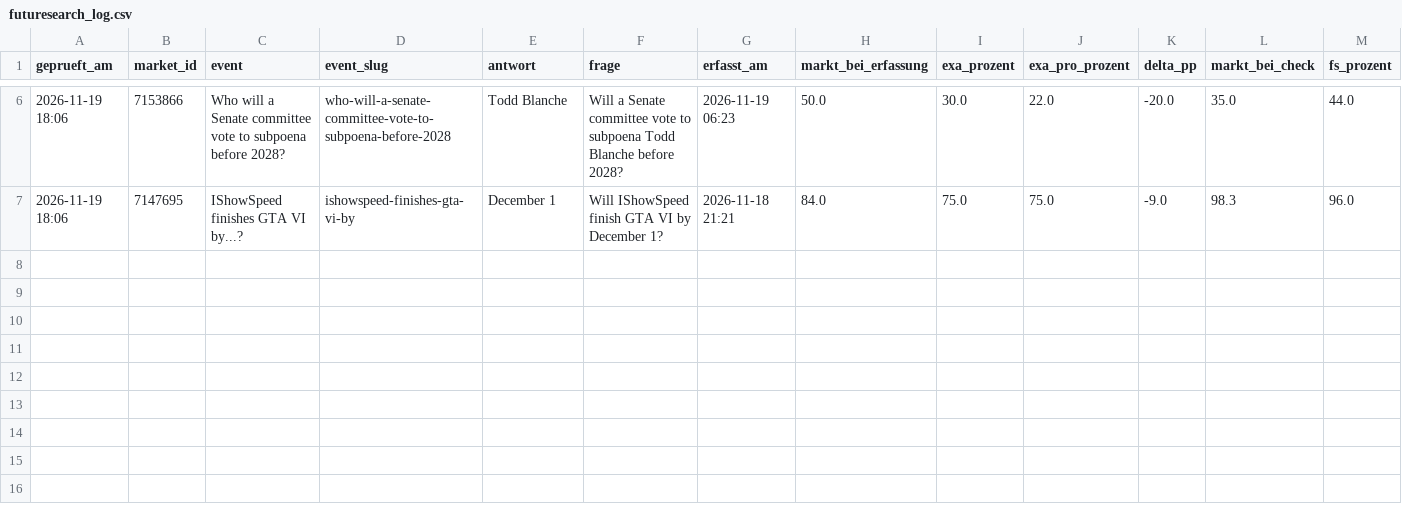
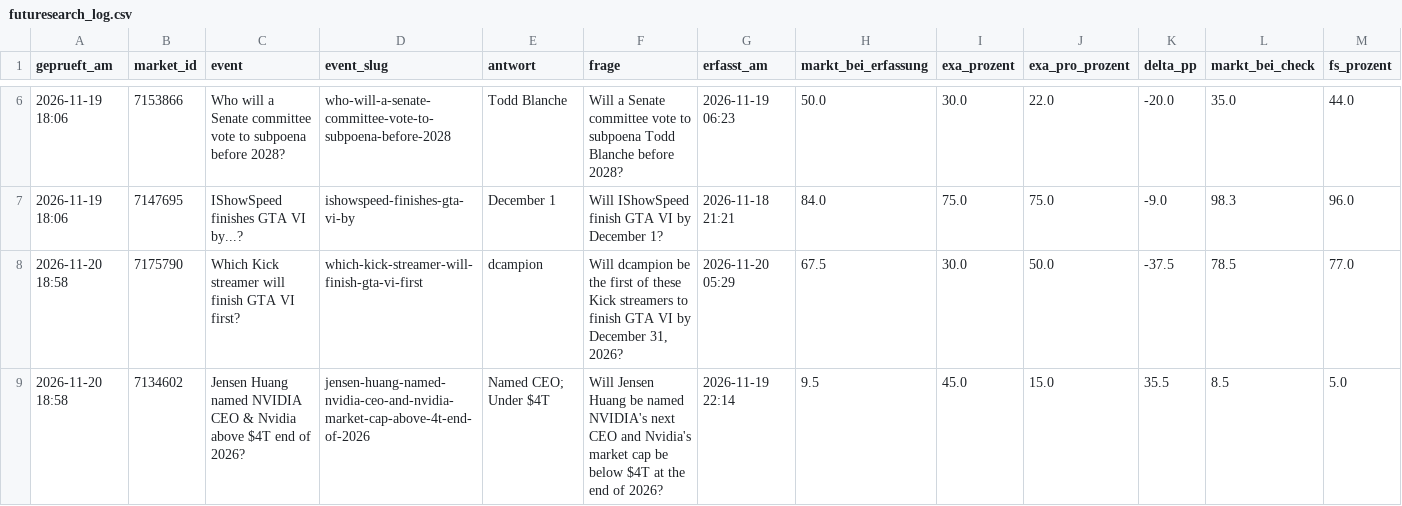
Before and after one commit to Fluc10/polymarket-scanner, a CSV file: data/futuresearch_log.csv, drawn as a sheet; only a part is shown, gaps mark what is left out; rows hold the shown columns only; the diff names each change by its address in the sheet, - before the commit and + after, or states it on an @@ line.

```diff
--- a/data/futuresearch_log.csv
+++ b/data/futuresearch_log.csv
+row 8: 2026-11-20 18:58 | 7175790 | Which Kick streamer will finish GTA VI first? | which-kick-streamer-will-finish-gta-vi-first | dcampion | Will dcampion be the first of these Kick streamers to finish GTA VI by December 31, 2026? | 2026-11-20 05:29 | 67.5 | 30.0 | 50.0 | -37.5 | 78.5 | 77.0
+row 9: 2026-11-20 18:58 | 7134602 | Jensen Huang named NVIDIA CEO & Nvidia above $4T end of 2026? | jensen-huang-named-nvidia-ceo-and-nvidia-market-cap-above-4t-end-of-2026 | Named CEO; Under $4T | Will Jensen Huang be named NVIDIA's next CEO and Nvidia's market cap be below $4T at the end of 2026? | 2026-11-19 22:14 | 9.5 | 45.0 | 15.0 | 35.5 | 8.5 | 5.0
```
Also changed, not shown: 1 other file.
